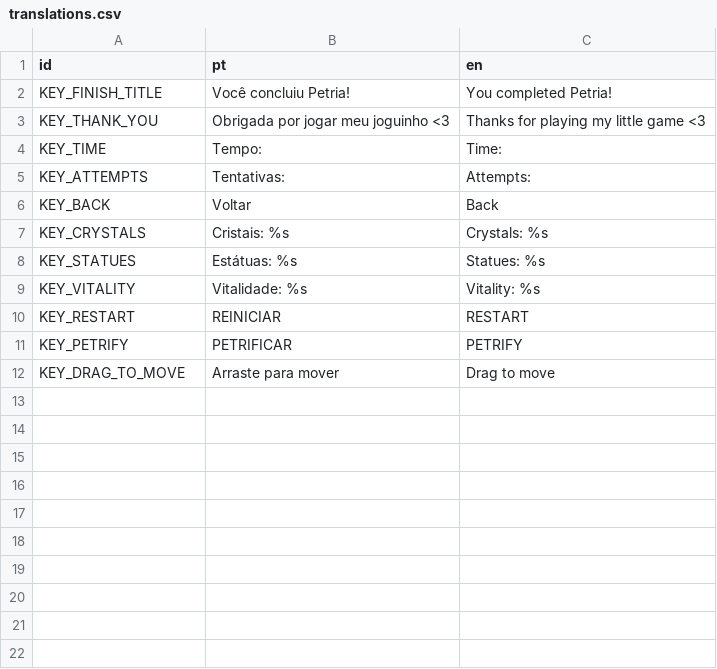
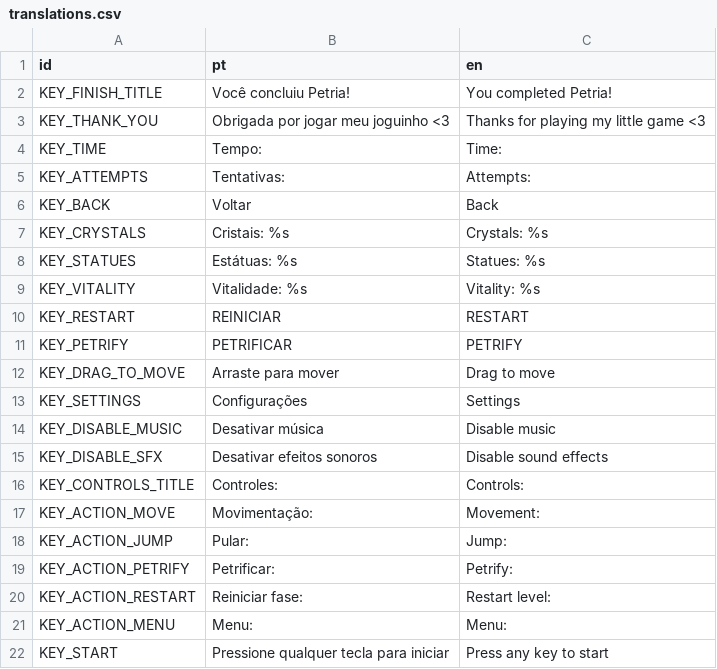
Before and after one commit to thaina-lopes/petria, a CSV file: localization/translations.csv, drawn as a sheet.

Commit message:
add options menu

```diff
--- a/localization/translations.csv
+++ b/localization/translations.csv
@@ -12 +12,11 @@ KEY_PETRIFY;PETRIFICAR;PETRIFY
 KEY_DRAG_TO_MOVE;Arraste para mover;Drag to move
+KEY_SETTINGS;Configurações;Settings
+KEY_DISABLE_MUSIC;Desativar música;Disable music
+KEY_DISABLE_SFX;Desativar efeitos sonoros;Disable sound effects
+KEY_CONTROLS_TITLE;Controles:;Controls:
+KEY_ACTION_MOVE;Movimentação:;Movement:
+KEY_ACTION_JUMP;Pular:;Jump:
+KEY_ACTION_PETRIFY;Petrificar:;Petrify:
+KEY_ACTION_RESTART;Reiniciar fase:;Restart level:
+KEY_ACTION_MENU;Menu:;Menu:
+KEY_START;Pressione qualquer tecla para iniciar;Press any key to start
```
Also changed, not shown: 33 other files.
